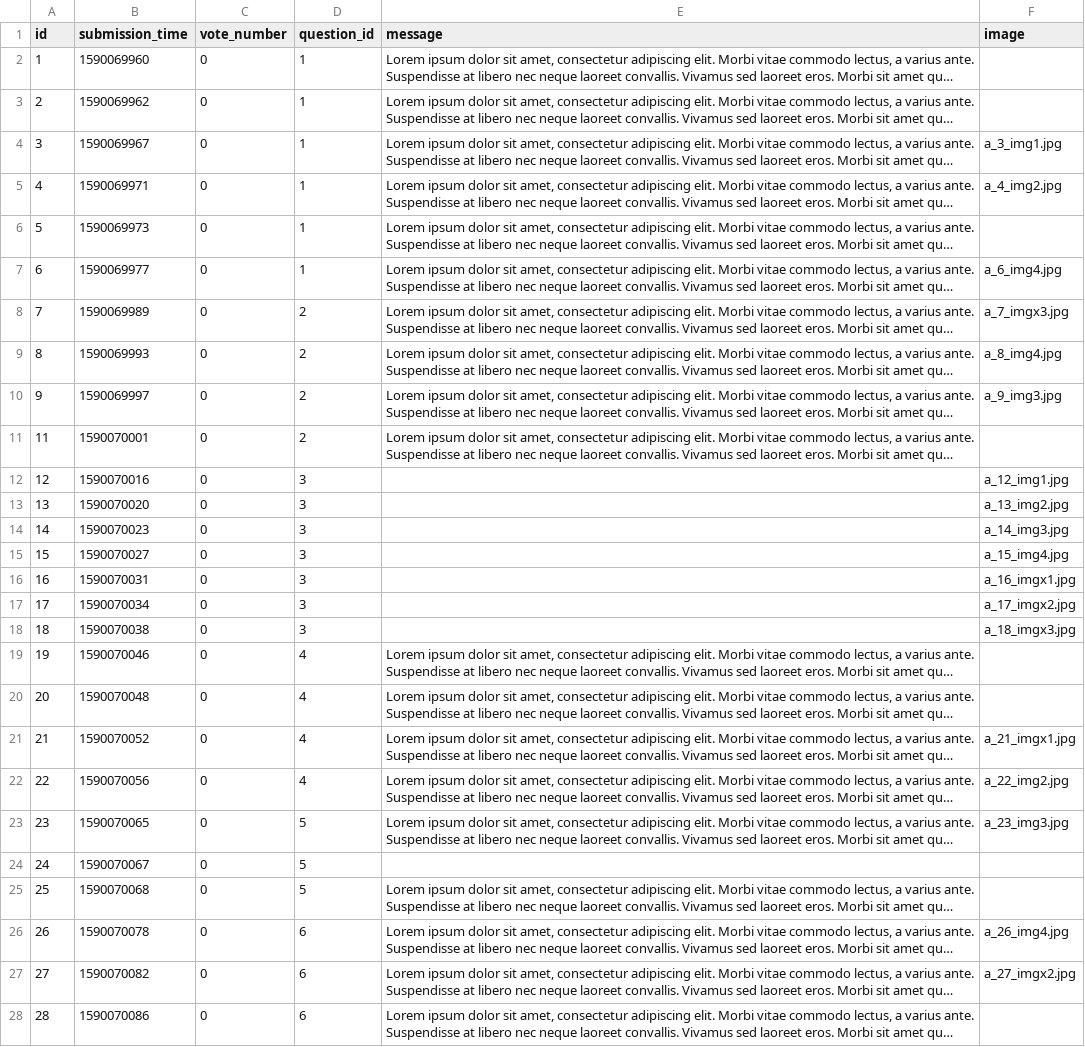
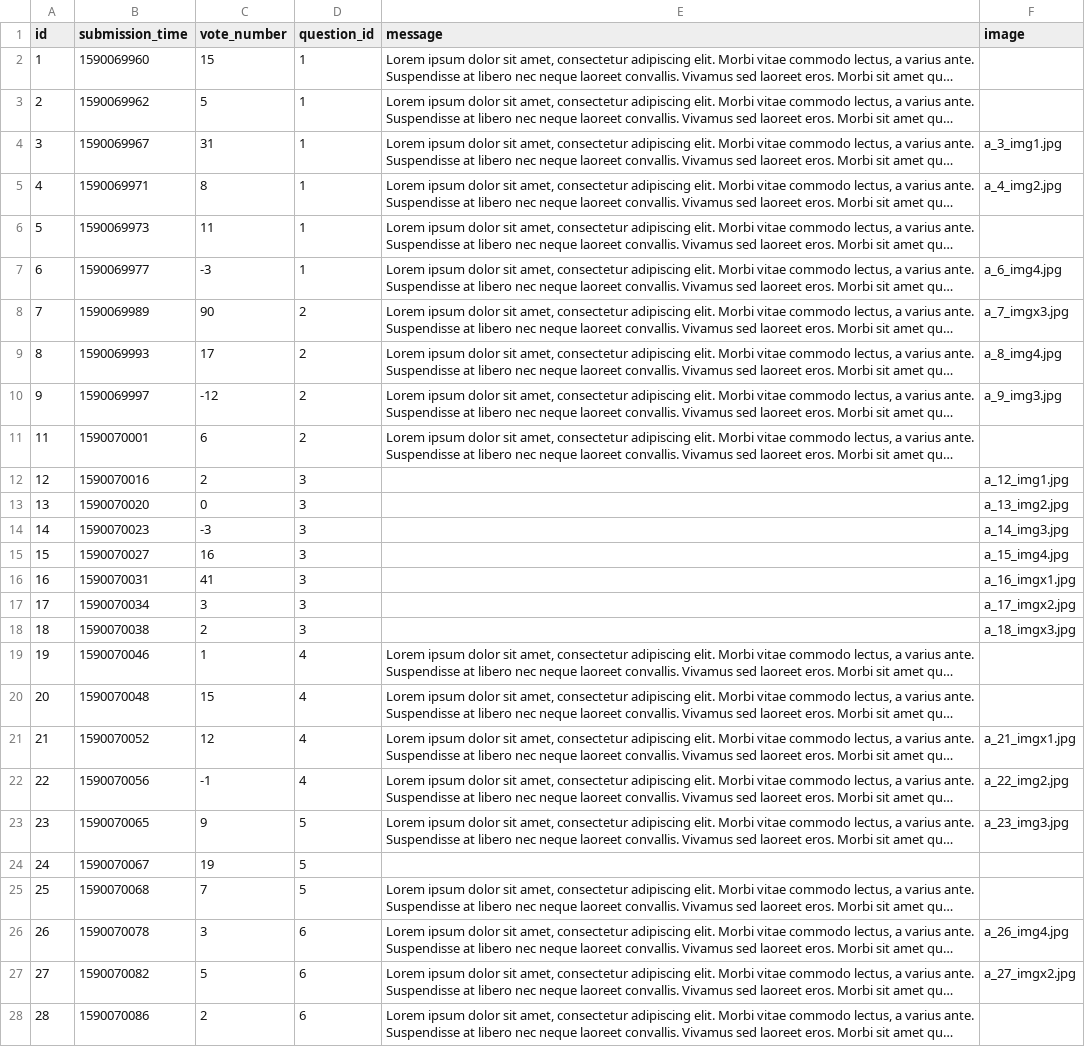
Before and after one commit to kasia-gra/ask_mate, a CSV file: sample_data/answer.csv, drawn as a sheet; only a part is shown; long unchanged cells end in …; the diff covers the shown part only; the diff names each change by its address in the sheet, - before the commit and + after, or states it on an @@ line.

```diff
--- a/sample_data/answer.csv
+++ b/sample_data/answer.csv
-C2 (vote_number): 0
+C2 (vote_number): 15
-C3 (vote_number): 0
+C3 (vote_number): 5
-C4 (vote_number): 0
+C4 (vote_number): 31
-C5 (vote_number): 0
+C5 (vote_number): 8
-C6 (vote_number): 0
+C6 (vote_number): 11
-C7 (vote_number): 0
+C7 (vote_number): -3
-C8 (vote_number): 0
+C8 (vote_number): 90
-C9 (vote_number): 0
+C9 (vote_number): 17
-C10 (vote_number): 0
+C10 (vote_number): -12
-C11 (vote_number): 0
+C11 (vote_number): 6
-C12 (vote_number): 0
+C12 (vote_number): 2
-C14 (vote_number): 0
+C14 (vote_number): -3
-C15 (vote_number): 0
+C15 (vote_number): 16
-C16 (vote_number): 0
+C16 (vote_number): 41
-C17 (vote_number): 0
+C17 (vote_number): 3
-C18 (vote_number): 0
+C18 (vote_number): 2
-C19 (vote_number): 0
+C19 (vote_number): 1
-C20 (vote_number): 0
+C20 (vote_number): 15
-C21 (vote_number): 0
+C21 (vote_number): 12
-C22 (vote_number): 0
+C22 (vote_number): -1
-C23 (vote_number): 0
+C23 (vote_number): 9
-C24 (vote_number): 0
+C24 (vote_number): 19
-C25 (vote_number): 0
+C25 (vote_number): 7
-C26 (vote_number): 0
+C26 (vote_number): 3
-C27 (vote_number): 0
+C27 (vote_number): 5
-C28 (vote_number): 0
+C28 (vote_number): 2
```
Also changed, not shown: 9 edited cells elsewhere in this file, sample_data/question.csv.
